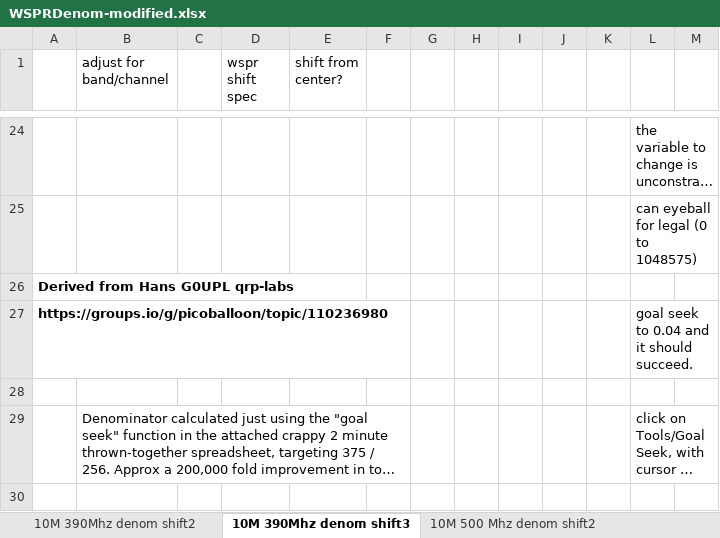
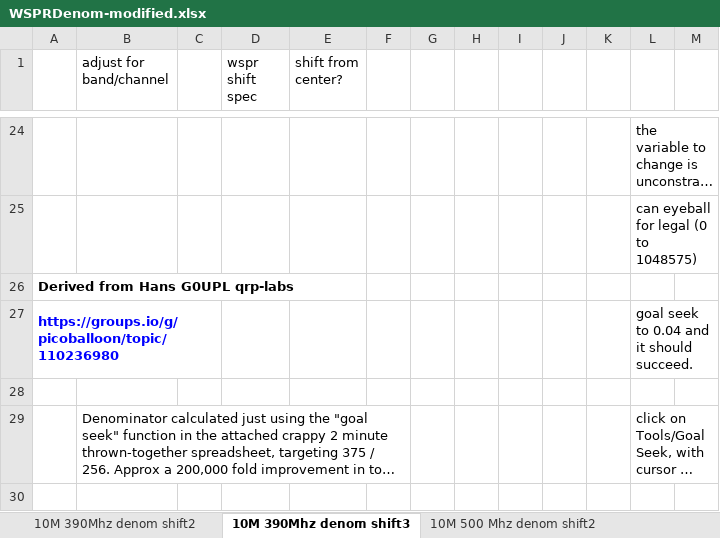
Before and after one commit to knormoyle/rp2040_si5351_wspr, an Excel workbook: tracker/WSPRDenom-modified.xlsx, sheet 10M 390Mhz denom shift3, drawn as a sheet; only a part is shown, gaps mark what is left out; long unchanged cells end in …; values as stored, in another font and other column widths than the file's, no borders; the diff names each change by its address in the sheet, - before the commit and + after, or states it on an @@ line.

```diff
--- a/tracker/WSPRDenom-modified.xlsx (sheet 10M 390Mhz denom shift3)
+++ b/tracker/WSPRDenom-modified.xlsx (sheet 10M 390Mhz denom shift3)
-A27 text colour: black
+A27 text colour: #0000FF
+A27:C27 merged
```
Also changed, not shown: 4 other files.
